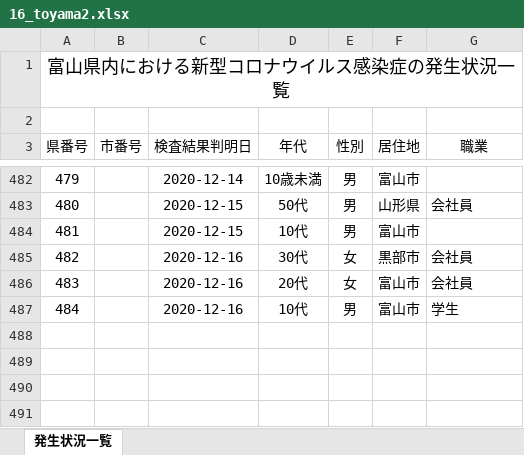
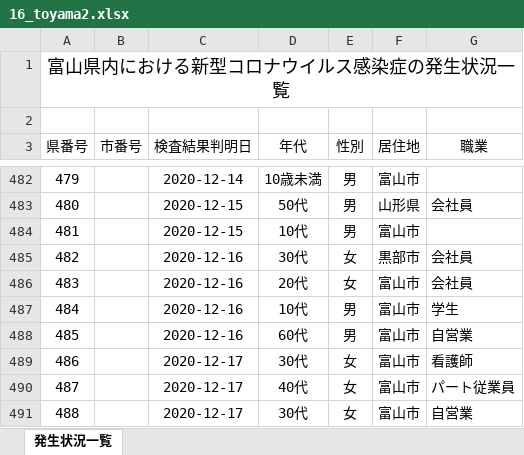
Before and after one commit to CalicoKater/covid-19, an Excel workbook: work/16_toyama2.xlsx, sheet 発生状況一覧, drawn as a sheet; only a part is shown, gaps mark what is left out; values as stored, in another font and other column widths than the file's, no borders; the diff names each change by its address in the sheet, - before the commit and + after, or states it on an @@ line.

```diff
--- a/work/16_toyama2.xlsx (sheet 発生状況一覧)
+++ b/work/16_toyama2.xlsx (sheet 発生状況一覧)
+row 488: 485 |  | 2020-12-16 | 60代 | 男 | 富山市 | 自営業
+row 489: 486 |  | 2020-12-17 | 30代 | 女 | 富山市 | 看護師
+row 490: 487 |  | 2020-12-17 | 40代 | 女 | 富山市 | パート従業員
+row 491: 488 |  | 2020-12-17 | 30代 | 女 | 富山市 | 自営業
```
Also changed, not shown: work/09_utsunomiya_city.xlsx, 49 other files.
